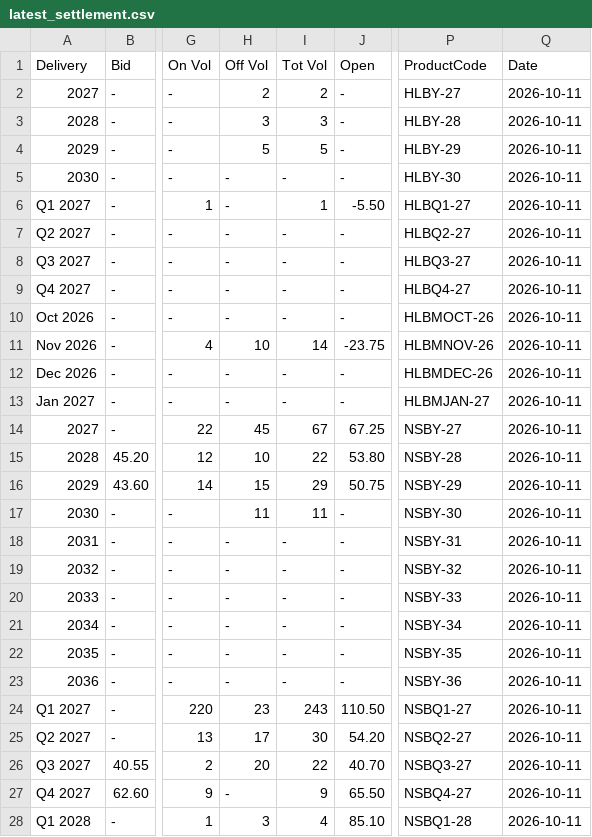
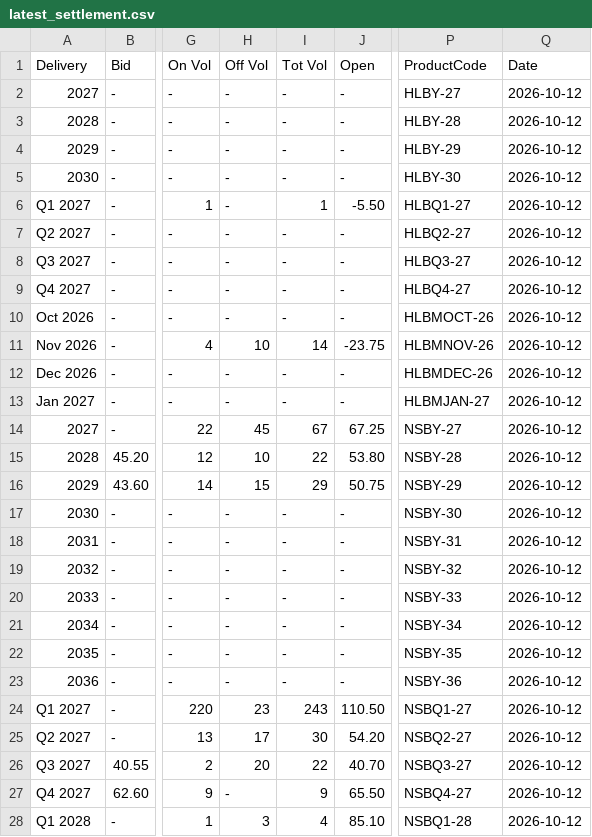
Before and after one commit to rikuisotalus-ux/Euronext-oma, a CSV file: latest_settlement.csv, drawn as a sheet; only a part is shown, gaps mark what is left out; the diff covers the shown part only; the diff names each change by its address in the sheet, - before the commit and + after, or states it on an @@ line.

```diff
--- a/latest_settlement.csv
+++ b/latest_settlement.csv
-H2 (Off Vol): 2
+H2 (Off Vol): -
-I2 (Tot Vol): 2
+I2 (Tot Vol): -
-Q2:Q28 (Date): 2026-10-11
+Q2:Q28 (Date): 2026-10-12
-H3 (Off Vol): 3
+H3 (Off Vol): -
-I3 (Tot Vol): 3
+I3 (Tot Vol): -
-H4 (Off Vol): 5
+H4 (Off Vol): -
-I4 (Tot Vol): 5
+I4 (Tot Vol): -
-H17 (Off Vol): 11
+H17 (Off Vol): -
-I17 (Tot Vol): 11
+I17 (Tot Vol): -
```
Also changed, not shown: 10 edited cells elsewhere in this file, historical_fuels.csv, historical_settlement.csv, 3 other files.
